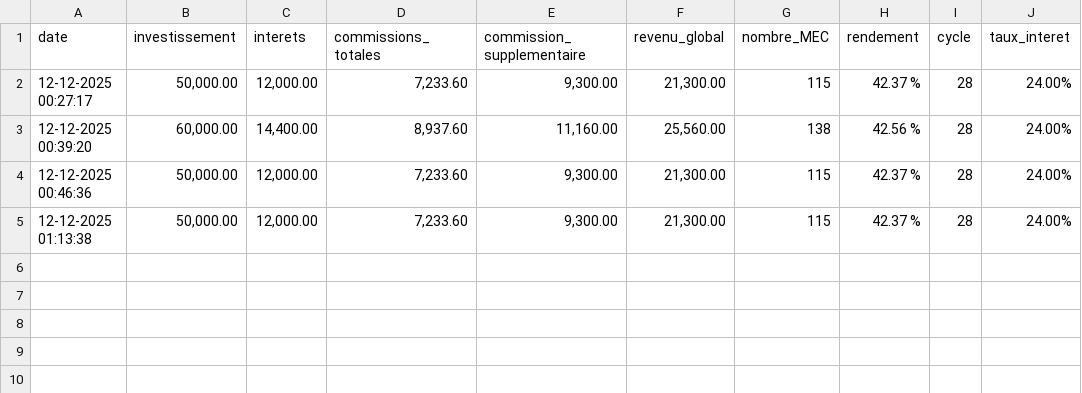
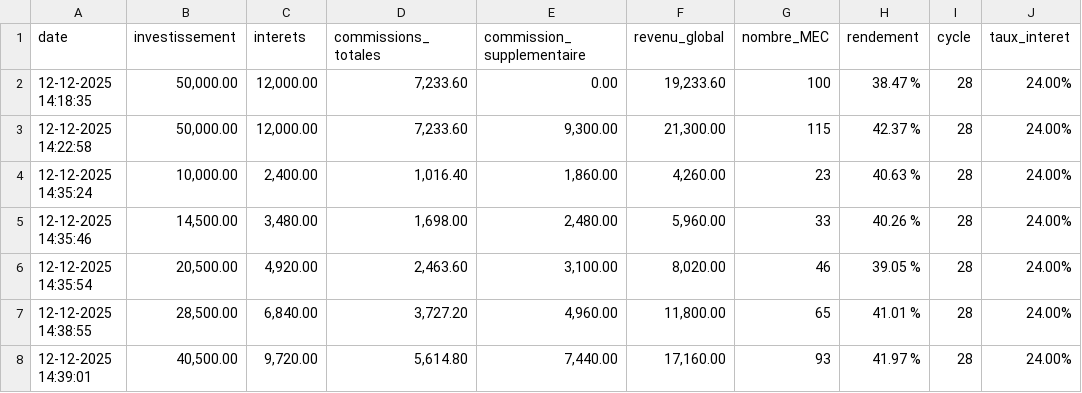
Before and after one commit to tekimarino/mellioncoin, a CSV file: data/marinoteki/historique_investissements.csv, drawn as a sheet.

```diff
--- a/data/marinoteki/historique_investissements.csv
+++ b/data/marinoteki/historique_investissements.csv
@@ -1,5 +1,8 @@
 date;investissement;interets;commissions_totales;commission_supplementaire;revenu_global;nombre_MEC;rendement;cycle;taux_interet
-12-12-2025 00:27:17;50,000.00;12,000.00;7,233.60;9,300.00;21,300.00;115;42.37 %;28;24.00%
-12-12-2025 00:39:20;60,000.00;14,400.00;8,937.60;11,160.00;25,560.00;138;42.56 %;28;24.00%
-12-12-2025 00:46:36;50,000.00;12,000.00;7,233.60;9,300.00;21,300.00;115;42.37 %;28;24.00%
-12-12-2025 01:13:38;50,000.00;12,000.00;7,233.60;9,300.00;21,300.00;115;42.37 %;28;24.00%
+12-12-2025 14:18:35;50,000.00;12,000.00;7,233.60;0.00;19,233.60;100;38.47 %;28;24.00%
+12-12-2025 14:22:58;50,000.00;12,000.00;7,233.60;9,300.00;21,300.00;115;42.37 %;28;24.00%
+12-12-2025 14:35:24;10,000.00;2,400.00;1,016.40;1,860.00;4,260.00;23;40.63 %;28;24.00%
+12-12-2025 14:35:46;14,500.00;3,480.00;1,698.00;2,480.00;5,960.00;33;40.26 %;28;24.00%
+12-12-2025 14:35:54;20,500.00;4,920.00;2,463.60;3,100.00;8,020.00;46;39.05 %;28;24.00%
+12-12-2025 14:38:55;28,500.00;6,840.00;3,727.20;4,960.00;11,800.00;65;41.01 %;28;24.00%
+12-12-2025 14:39:01;40,500.00;9,720.00;5,614.80;7,440.00;17,160.00;93;41.97 %;28;24.00%
```
Also changed, not shown: data/marinoteki/Repartition_MEC_2.csv, data/marinoteki/Repartition_MEC_4.csv, 20 other files.
